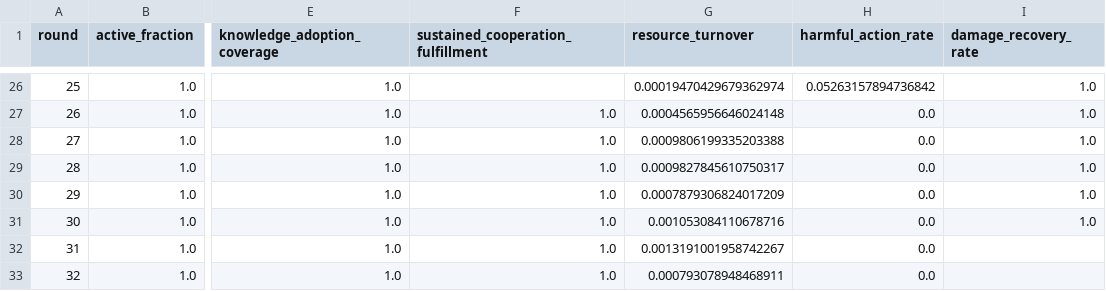
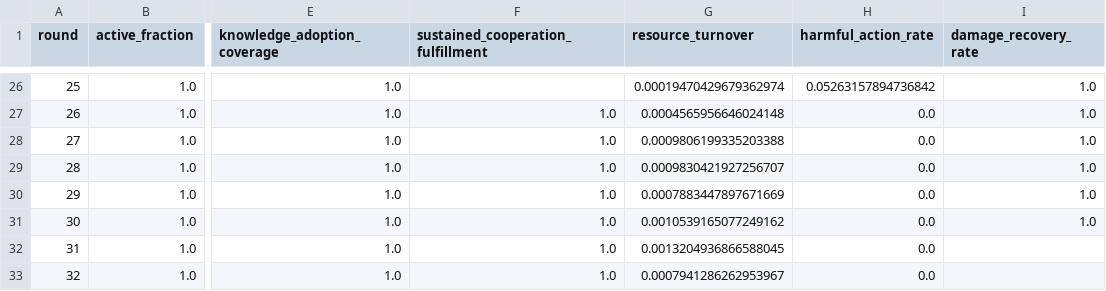
Before and after one commit to cnsdqd-dyb/Societas-Incognita, a CSV file: results/guided_metric_demo/demo/metrics.csv, drawn as a sheet; only a part is shown, gaps mark what is left out; the diff names each change by its address in the sheet, - before the commit and + after, or states it on an @@ line.

```diff
--- a/results/guided_metric_demo/demo/metrics.csv
+++ b/results/guided_metric_demo/demo/metrics.csv
-G29 (resource_turnover): 0.0009827845610750317
+G29 (resource_turnover): 0.0009830421927256707
-G30 (resource_turnover): 0.0007879306824017209
+G30 (resource_turnover): 0.0007883447897671669
-G31 (resource_turnover): 0.001053084110678716
+G31 (resource_turnover): 0.0010539165077249162
-G32 (resource_turnover): 0.0013191001958742267
+G32 (resource_turnover): 0.0013204936866588045
-G33 (resource_turnover): 0.000793078948468911
+G33 (resource_turnover): 0.0007941286262953967
```
Also changed, not shown: 50 other files.
